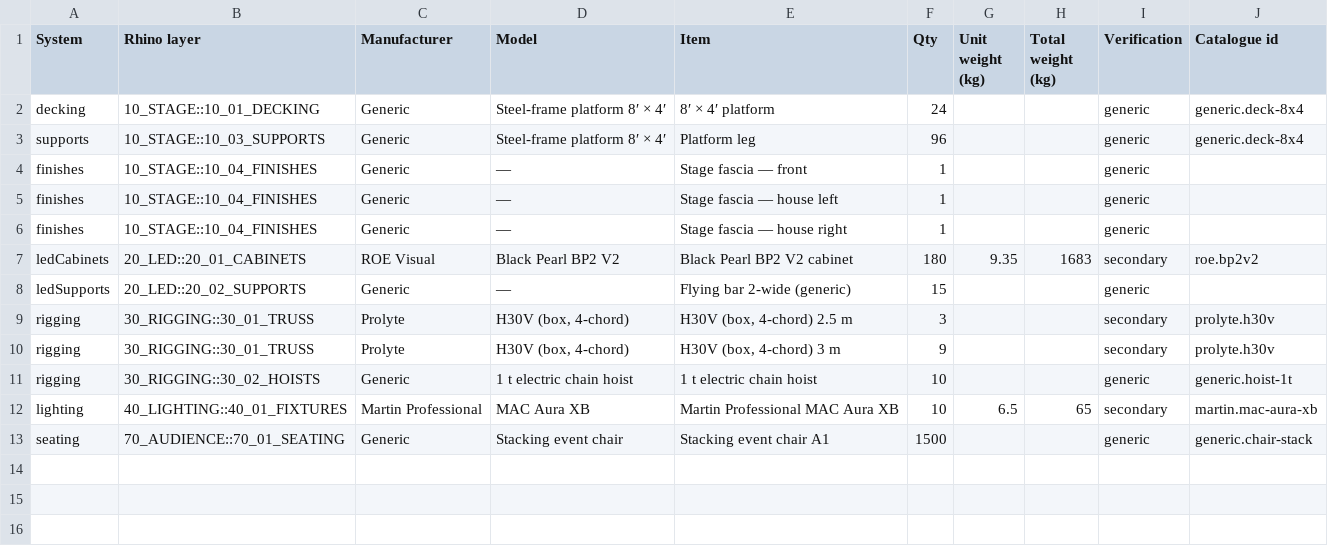
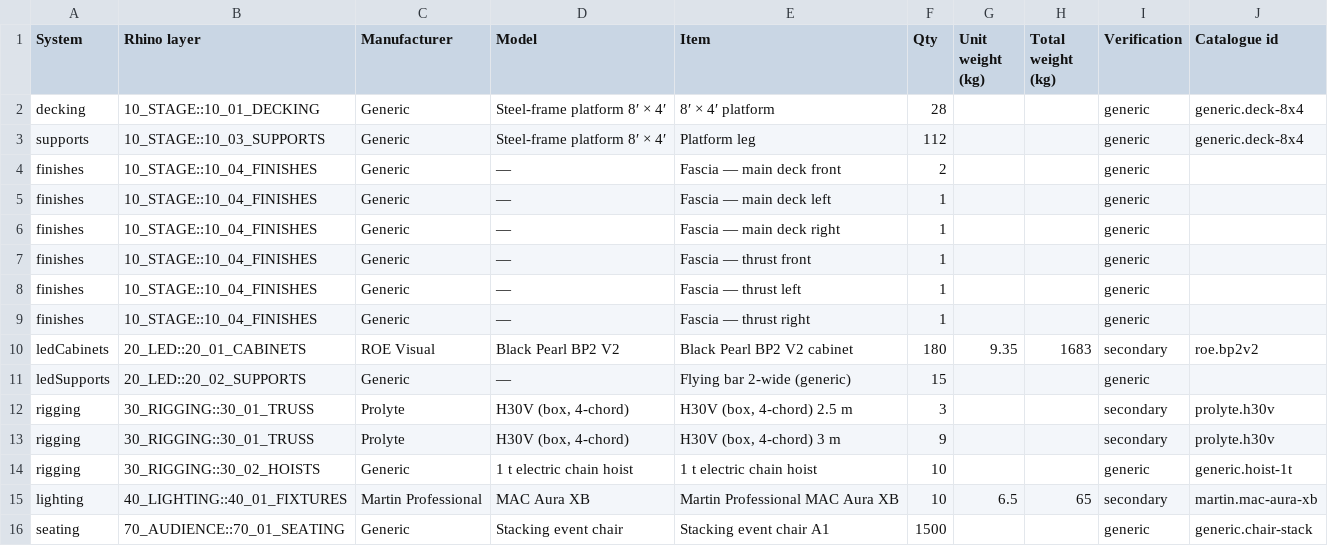
Before and after one commit to alexilten/STAGEWORK, a CSV file: samples/multi-screen.bom.csv, drawn as a sheet.

```diff
--- a/samples/multi-screen.bom.csv
+++ b/samples/multi-screen.bom.csv
@@ -1,7 +1,10 @@
 System,Rhino layer,Manufacturer,Model,Item,Qty,Unit weight (kg),Total weight (kg),Verification,Catalogue id
-decking,10_STAGE::10_01_DECKING,Generic,Steel-frame platform 8′ × 4′,8′ × 4′ platform,24,,,generic,generic.deck-8x4
-supports,10_STAGE::10_03_SUPPORTS,Generic,Steel-frame platform 8′ × 4′,Platform leg,96,,,generic,generic.deck-8x4
-finishes,10_STAGE::10_04_FINISHES,Generic,—,Stage fascia — front,1,,,generic,
-finishes,10_STAGE::10_04_FINISHES,Generic,—,Stage fascia — house left,1,,,generic,
-finishes,10_STAGE::10_04_FINISHES,Generic,—,Stage fascia — house right,1,,,generic,
+decking,10_STAGE::10_01_DECKING,Generic,Steel-frame platform 8′ × 4′,8′ × 4′ platform,28,,,generic,generic.deck-8x4
+supports,10_STAGE::10_03_SUPPORTS,Generic,Steel-frame platform 8′ × 4′,Platform leg,112,,,generic,generic.deck-8x4
+finishes,10_STAGE::10_04_FINISHES,Generic,—,Fascia — main deck front,2,,,generic,
+finishes,10_STAGE::10_04_FINISHES,Generic,—,Fascia — main deck left,1,,,generic,
+finishes,10_STAGE::10_04_FINISHES,Generic,—,Fascia — main deck right,1,,,generic,
+finishes,10_STAGE::10_04_FINISHES,Generic,—,Fascia — thrust front,1,,,generic,
+finishes,10_STAGE::10_04_FINISHES,Generic,—,Fascia — thrust left,1,,,generic,
+finishes,10_STAGE::10_04_FINISHES,Generic,—,Fascia — thrust right,1,,,generic,
 ledCabinets,20_LED::20_01_CABINETS,ROE Visual,Black Pearl BP2 V2,Black Pearl BP2 V2 cabinet,180,9.35,1683,secondary,roe.bp2v2
```
Also changed, not shown: samples/conversation.bom.csv, samples/minimal-keynote.bom.csv, 36 other files.
